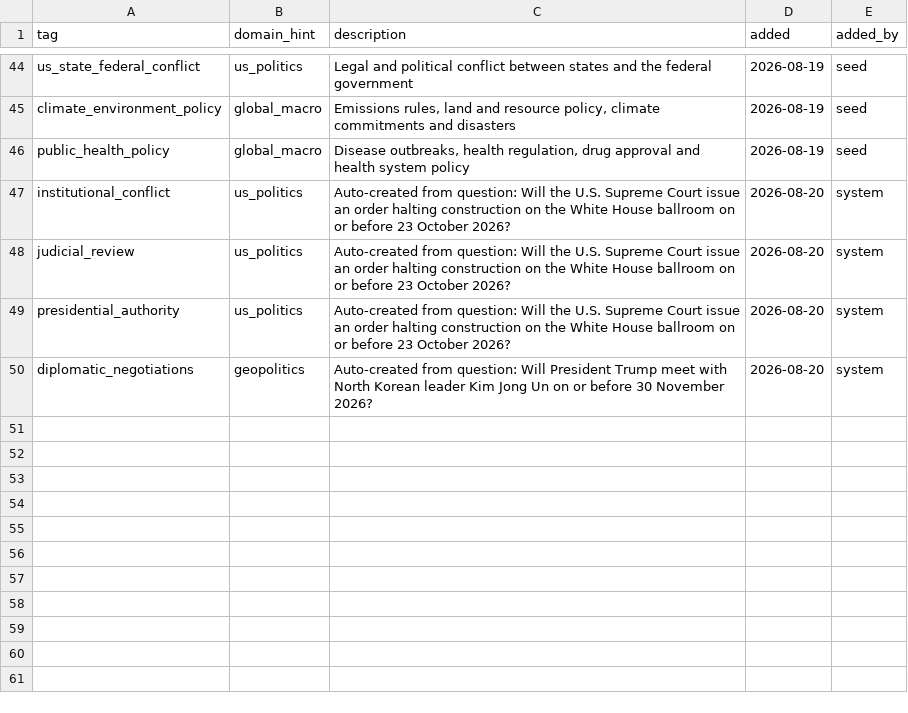
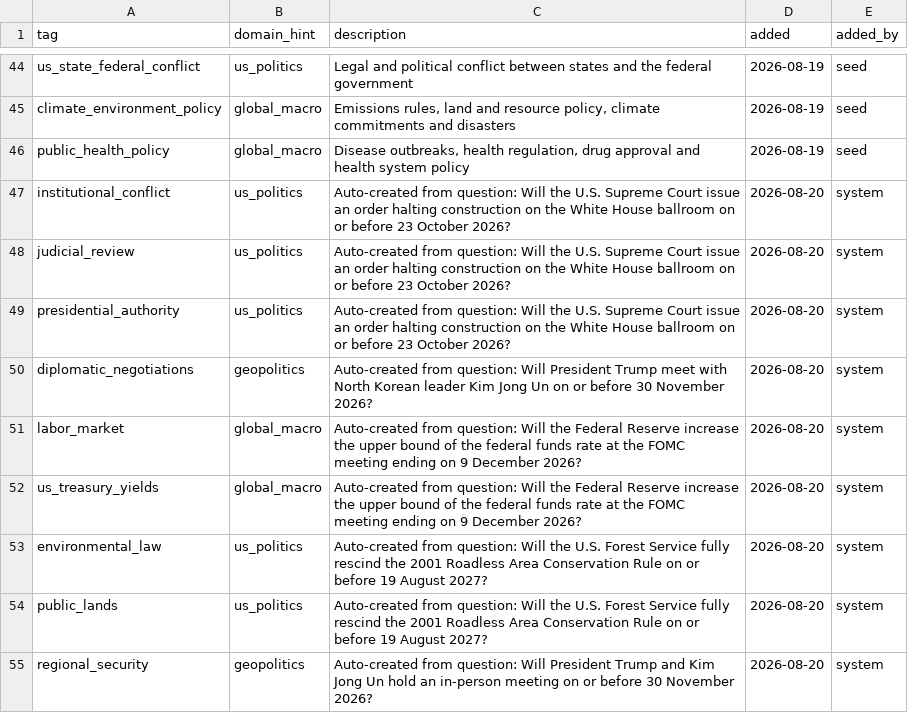
Before and after one commit to Aakash10867/SUPERFORECASTER, a CSV file: config/lexicon.csv, drawn as a sheet; only a part is shown, gaps mark what is left out.

```diff
--- a/config/lexicon.csv
+++ b/config/lexicon.csv
@@ -50 +50,6 @@ presidential_authority,us_politics,Auto-created from question: Will the U.S. Sup
 diplomatic_negotiations,geopolitics,Auto-created from question: Will President Trump meet with North Korean leader Kim Jong Un on or before 30 November 2026?,2026-08-20,system
+labor_market,global_macro,Auto-created from question: Will the Federal Reserve increase the upper bound of the federal funds rate at the FOMC meeting ending on 9 December 2026?,2026-08-20,system
+us_treasury_yields,global_macro,Auto-created from question: Will the Federal Reserve increase the upper bound of the federal funds rate at the FOMC meeting ending on 9 December 2026?,2026-08-20,system
+environmental_law,us_politics,Auto-created from question: Will the U.S. Forest Service fully rescind the 2001 Roadless Area Conservation Rule on or before 19 August 2027?,2026-08-20,system
+public_lands,us_politics,Auto-created from question: Will the U.S. Forest Service fully rescind the 2001 Roadless Area Conservation Rule on or before 19 August 2027?,2026-08-20,system
+regional_security,geopolitics,Auto-created from question: Will President Trump and Kim Jong Un hold an in-person meeting on or before 30 November 2026?,2026-08-20,system
```
Also changed, not shown: 7 other files.
